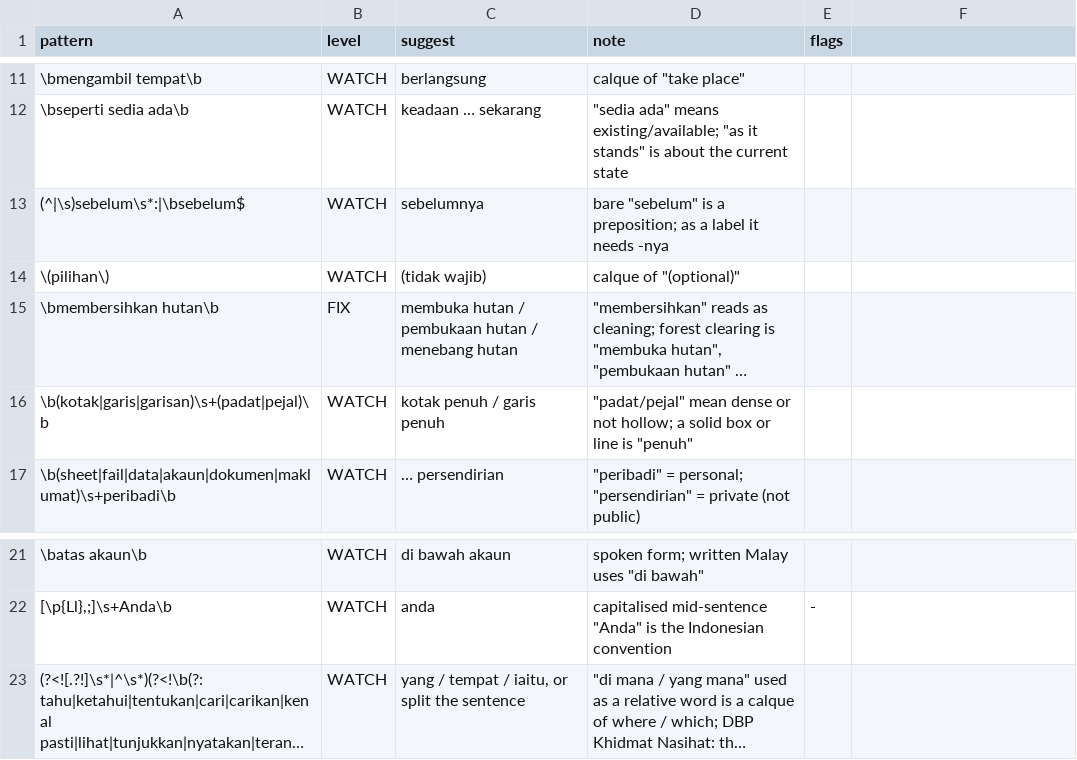
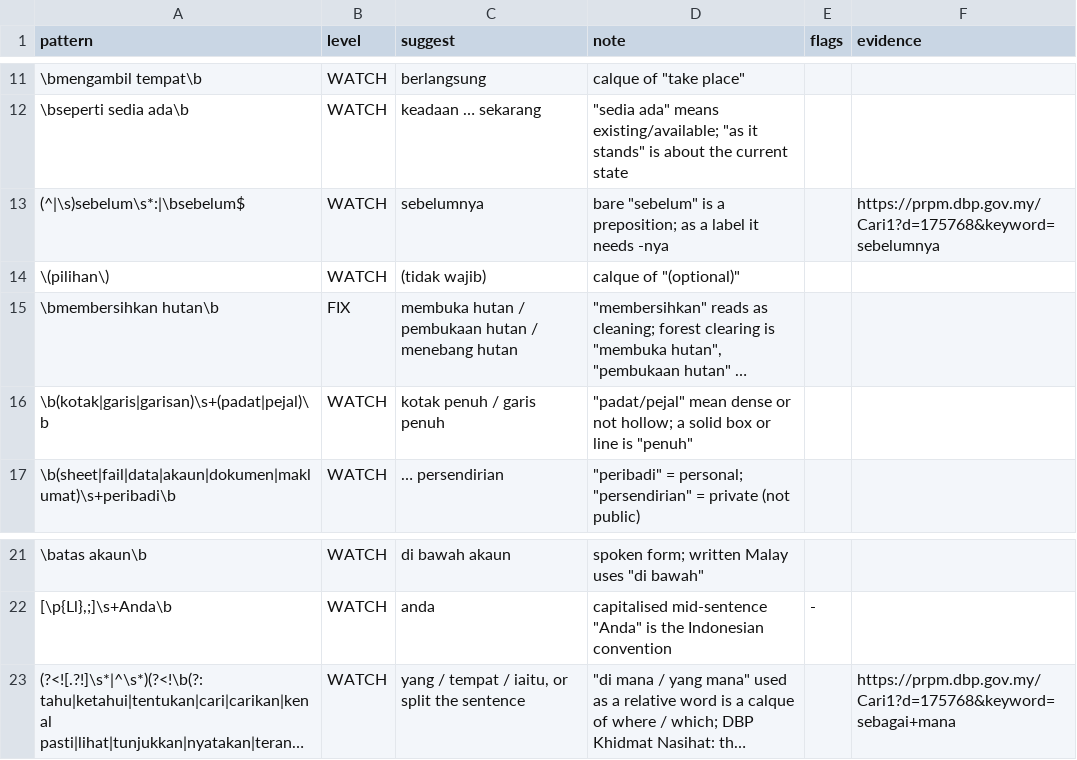
Before and after one commit to RazinUTM/bm-l10n, a CSV file: termbase/patterns.csv, drawn as a sheet; only a part is shown, gaps mark what is left out; long unchanged cells end in …; the diff names each change by its address in the sheet, - before the commit and + after, or states it on an @@ line.

```diff
--- a/termbase/patterns.csv
+++ b/termbase/patterns.csv
-F1: (empty)
+F1: evidence
-F13 (evidence): (empty)
+F13 (evidence): https://prpm.dbp.gov.my/Cari1?d=175768&keyword=sebelumnya
-F23 (evidence): (empty)
+F23 (evidence): https://prpm.dbp.gov.my/Cari1?d=175768&keyword=sebagai+mana
```
Also changed, not shown: 9 other files.
